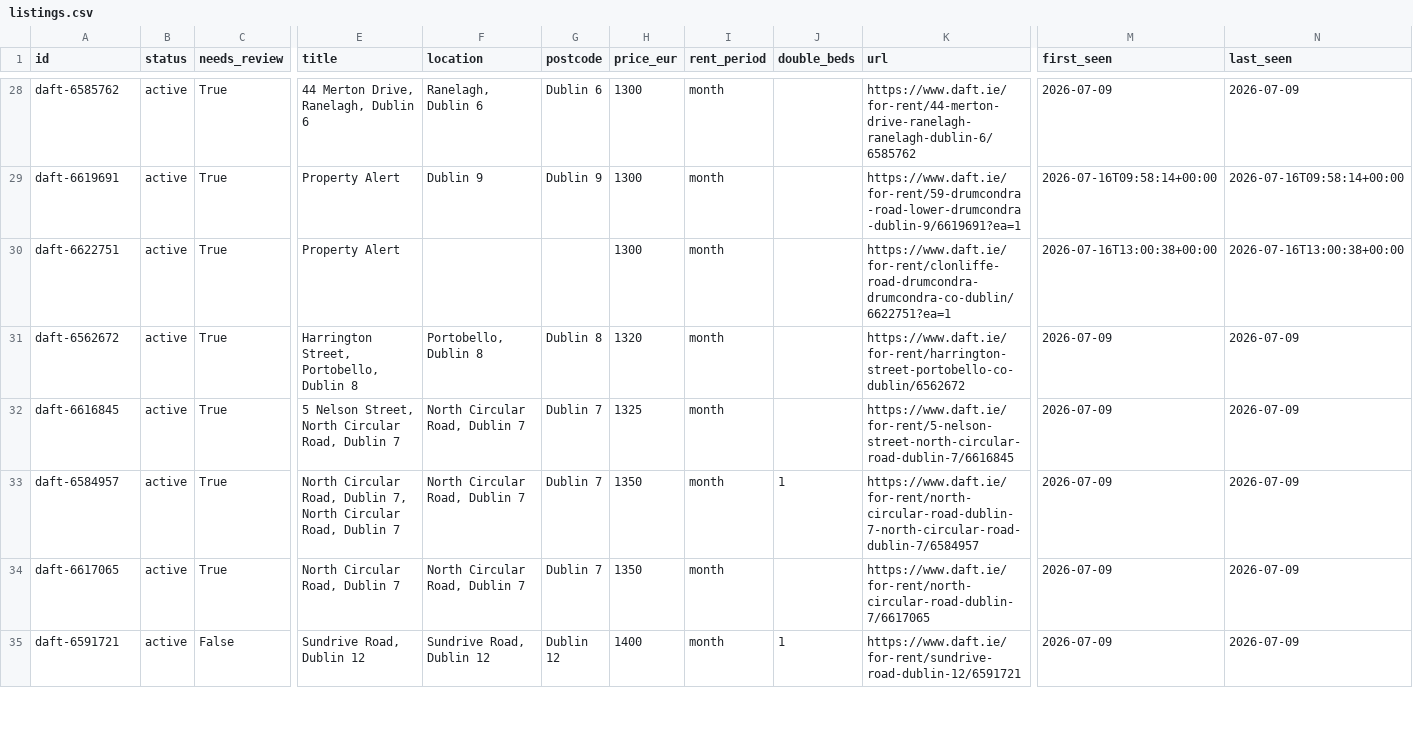
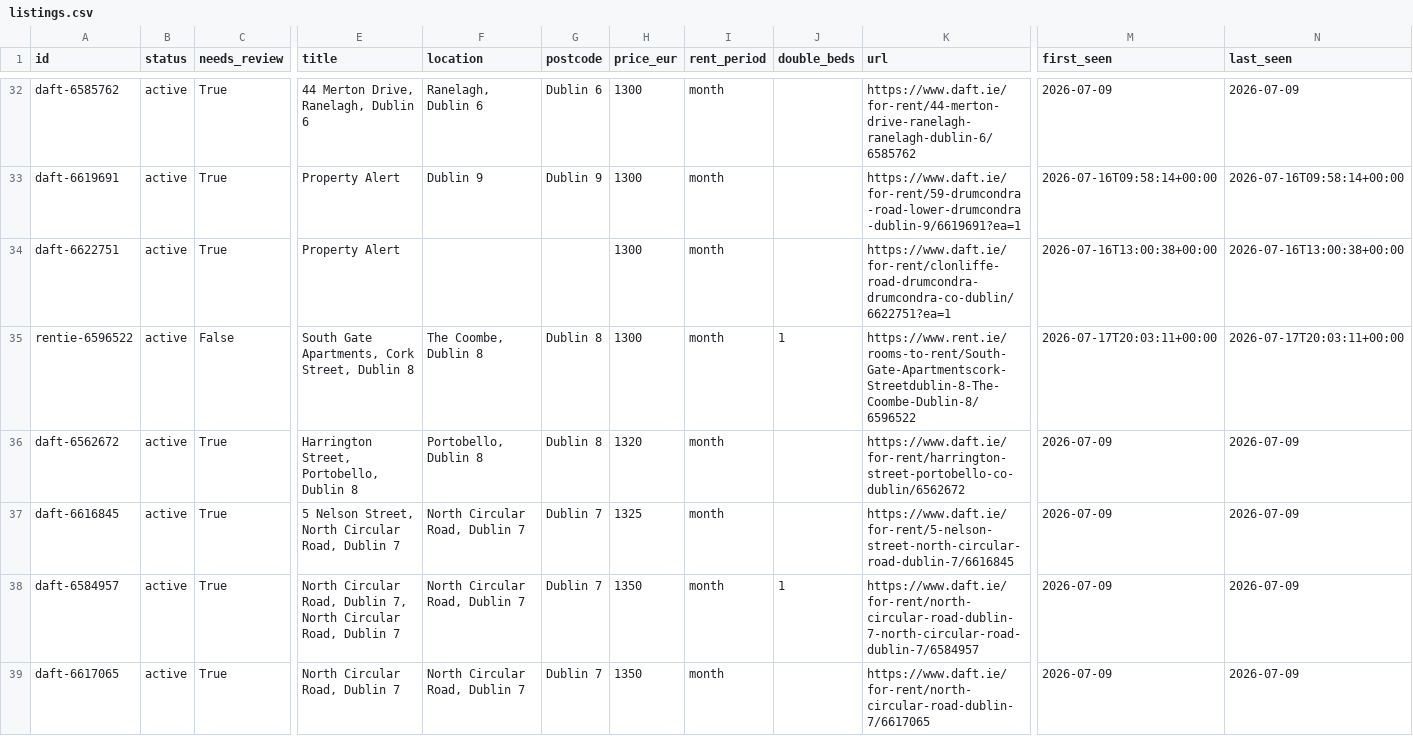
Before and after one commit to paramaan666/daft-dublin-rent-tracker, a CSV file: data/listings.csv, drawn as a sheet; only a part is shown, gaps mark what is left out; the shorter side is filled out with more unchanged rows; rows hold the shown columns only; the diff covers the shown part only; the diff names each change by its address in the sheet, - before the commit and + after, or states it on an @@ line.

```diff
--- a/data/listings.csv
+++ b/data/listings.csv
+row 35: rentie-6596522 | active | False | South Gate Apartments, Cork Street, Dublin 8 | The Coombe, Dublin 8 | Dublin 8 | 1300 | month | 1 | https://www.rent.ie/rooms-to-rent/South-Gate-Apartmentscork-Streetdublin-8-The-Coombe-Dublin-8/6596522 | 2026-07-17T20:03:11+00:00 | 2026-07-17T20:03:11+00:00
```
Also changed, not shown: 5 added rows elsewhere in this file, site/data/listings.csv, 6 other files.
